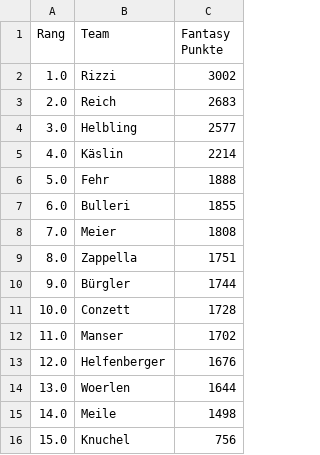
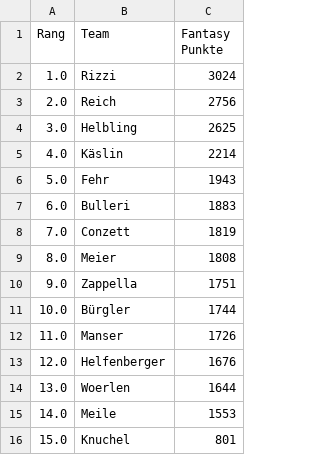
Before and after one commit to leasennch/skifantasy-results, a CSV file: watson/fantasy_points_watson_current_standings.csv, drawn as a sheet.

```diff
--- a/watson/fantasy_points_watson_current_standings.csv
+++ b/watson/fantasy_points_watson_current_standings.csv
@@ -1,16 +1,16 @@
 Rang,Team,Fantasy Punkte
-1.0,Rizzi,3002
-2.0,Reich,2683
-3.0,Helbling,2577
+1.0,Rizzi,3024
+2.0,Reich,2756
+3.0,Helbling,2625
 4.0,Käslin,2214
-5.0,Fehr,1888
-6.0,Bulleri,1855
-7.0,Meier,1808
-8.0,Zappella,1751
-9.0,Bürgler,1744
-10.0,Conzett,1728
-11.0,Manser,1702
+5.0,Fehr,1943
+6.0,Bulleri,1883
+7.0,Conzett,1819
+8.0,Meier,1808
+9.0,Zappella,1751
+10.0,Bürgler,1744
+11.0,Manser,1726
 12.0,Helfenberger,1676
 13.0,Woerlen,1644
-14.0,Meile,1498
-15.0,Knuchel,756
+14.0,Meile,1553
+15.0,Knuchel,801
```
Also changed, not shown: unteresAaretal/fantasy_points_Unteres Aaretal_point_races.csv, watson/fantasy_points_watson_point_races.csv, 12 other files.
